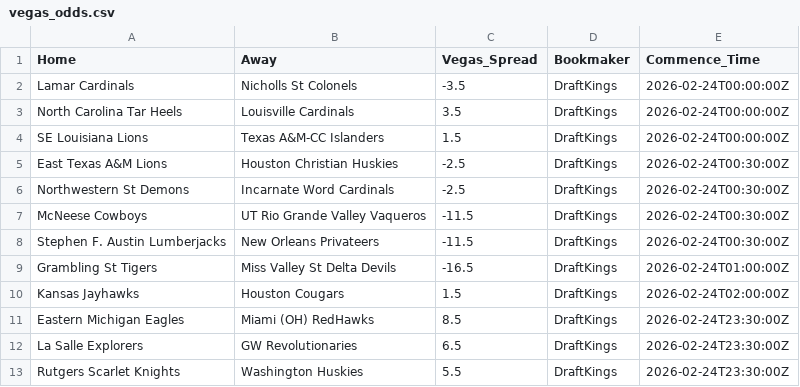
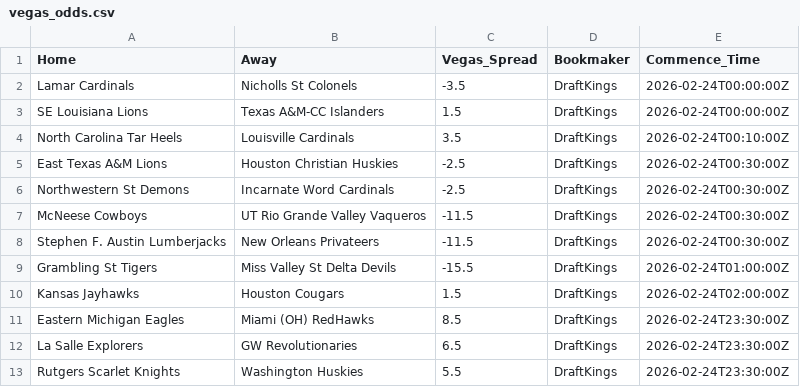
Before and after one commit to Vision919/cbb-sharp-data, a CSV file: vegas_odds.csv, drawn as a sheet; only a part is shown.

Commit message:
Vegas Update 2026-02-23 18:54:03.474665

```diff
--- a/vegas_odds.csv
+++ b/vegas_odds.csv
@@ -2,4 +2,4 @@ Home,Away,Vegas_Spread,Bookmaker,Commence_Time
 Lamar Cardinals,Nicholls St Colonels,-3.5,DraftKings,2026-02-24T00:00:00Z
-North Carolina Tar Heels,Louisville Cardinals,3.5,DraftKings,2026-02-24T00:00:00Z
 SE Louisiana Lions,Texas A&M-CC Islanders,1.5,DraftKings,2026-02-24T00:00:00Z
+North Carolina Tar Heels,Louisville Cardinals,3.5,DraftKings,2026-02-24T00:10:00Z
 East Texas A&M Lions,Houston Christian Huskies,-2.5,DraftKings,2026-02-24T00:30:00Z
@@ -8,3 +8,3 @@ McNeese Cowboys,UT Rio Grande Valley Vaqueros,-11.5,DraftKings,2026-02-24T00:30:
 Stephen F. Austin Lumberjacks,New Orleans Privateers,-11.5,DraftKings,2026-02-24T00:30:00Z
-Grambling St Tigers,Miss Valley St Delta Devils,-16.5,DraftKings,2026-02-24T01:00:00Z
+Grambling St Tigers,Miss Valley St Delta Devils,-15.5,DraftKings,2026-02-24T01:00:00Z
 Kansas Jayhawks,Houston Cougars,1.5,DraftKings,2026-02-24T02:00:00Z
```
